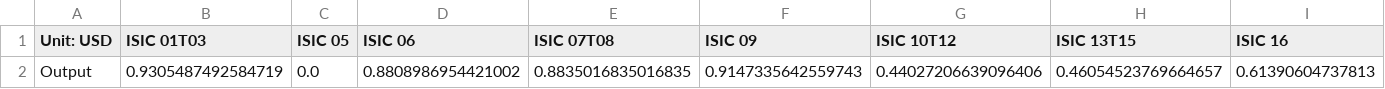
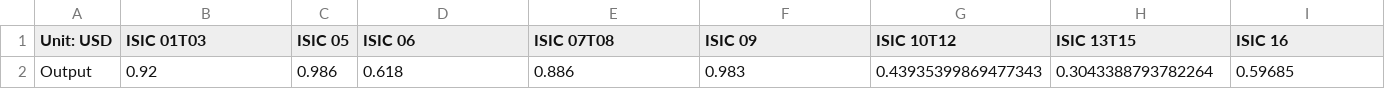
Before and after one commit to EnergyInnovation/eps-wyoming, a CSV file: InputData/io-model/BDCSoCaESoPbIC/BDCSoCbIC.csv, drawn as a sheet; only a part is shown; removed rows and columns are numbered as before the commit, all else as after; rows hold the shown columns only; the diff names each change by its address in the sheet, - before the commit and + after, or states it on an @@ line.

```diff
--- a/InputData/io-model/BDCSoCaESoPbIC/BDCSoCbIC.csv
+++ b/InputData/io-model/BDCSoCaESoPbIC/BDCSoCbIC.csv
-row 2: Output | 0.9305487492584719 | 0.0 | 0.8808986954421002 | 0.8835016835016835 | 0.9147335642559743 | 0.44027206639096406 | 0.46054523769664657 | 0.61390604737813
+row 2: Output | 0.92 | 0.986 | 0.618 | 0.886 | 0.983 | 0.43935399869477343 | 0.3043388793782264 | 0.59685
```
Also changed, not shown: InputData/indst/BPE/BPE-CH4.csv, InputData/indst/BPE/BPE-CO2.csv, 30 other files.
